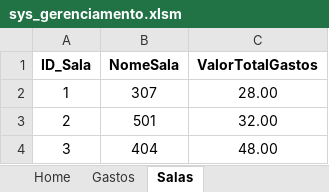
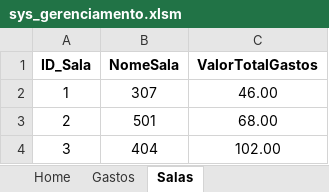
Before and after one commit to jud-as/sys_gerenciamento, an Excel workbook: sys_gerenciamento/sys_gerenciamento.xlsm, sheet Salas, drawn as a sheet; values as stored, in another font and other column widths than the file's, no borders; table styles not drawn; the diff names each change by its address in the sheet, - before the commit and + after, or states it on an @@ line.

```diff
--- a/sys_gerenciamento/sys_gerenciamento.xlsm (sheet Salas)
+++ b/sys_gerenciamento/sys_gerenciamento.xlsm (sheet Salas)
-C2 (ValorTotalGastos): 28.00
+C2 (ValorTotalGastos): 46.00
-C3 (ValorTotalGastos): 32.00
+C3 (ValorTotalGastos): 68.00
-C4 (ValorTotalGastos): 48.00
+C4 (ValorTotalGastos): 102.00
```
Also changed, not shown: sheet Gastos, other sheet tabs, 2 other files.
